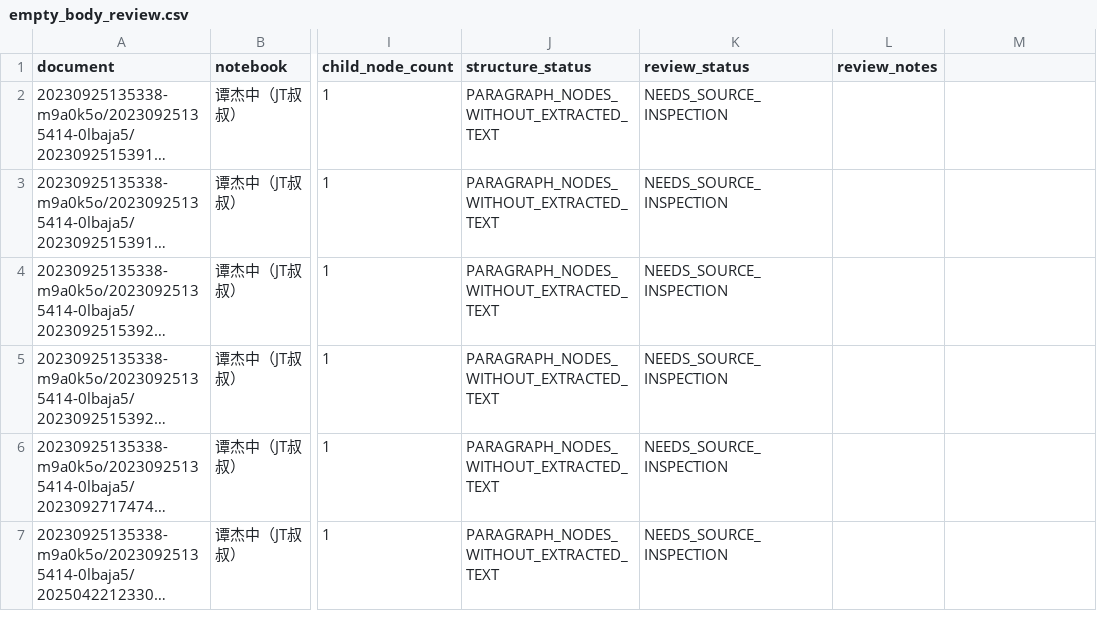
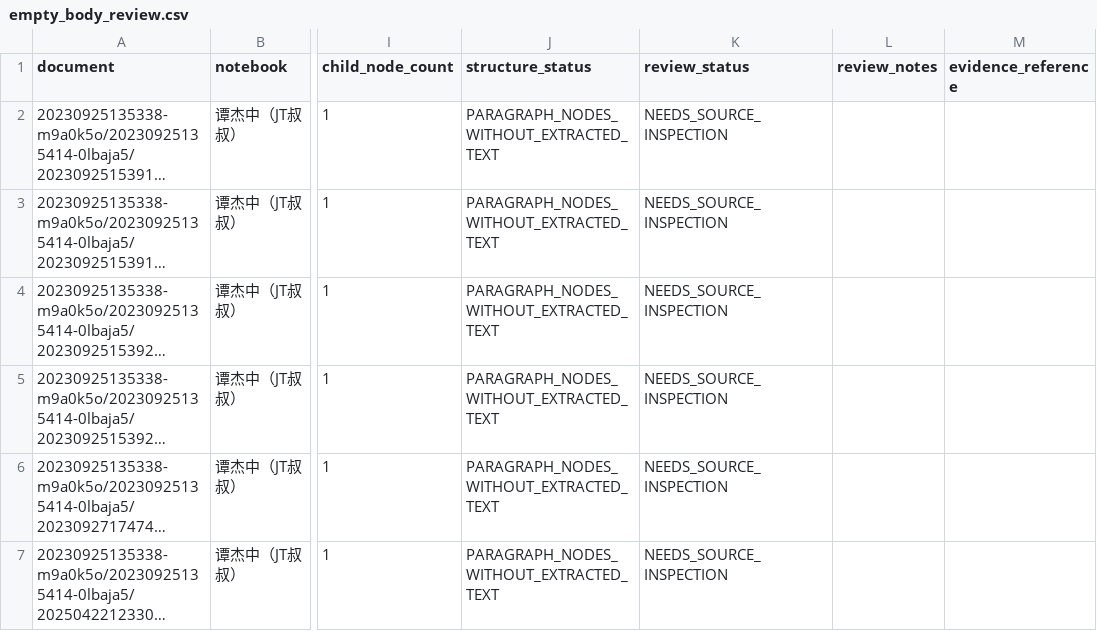
Before and after one commit to just2512/siyuan-TCM, a CSV file: catalog/generated/empty_body_review.csv, drawn as a sheet; only a part is shown, gaps mark what is left out; long unchanged cells end in …; the diff names each change by its address in the sheet, - before the commit and + after, or states it on an @@ line.

```diff
--- a/catalog/generated/empty_body_review.csv
+++ b/catalog/generated/empty_body_review.csv
-M1: (empty)
+M1: evidence_reference
```
Also changed, not shown: catalog/generated/title_review_candidates.csv, 3 other files.
